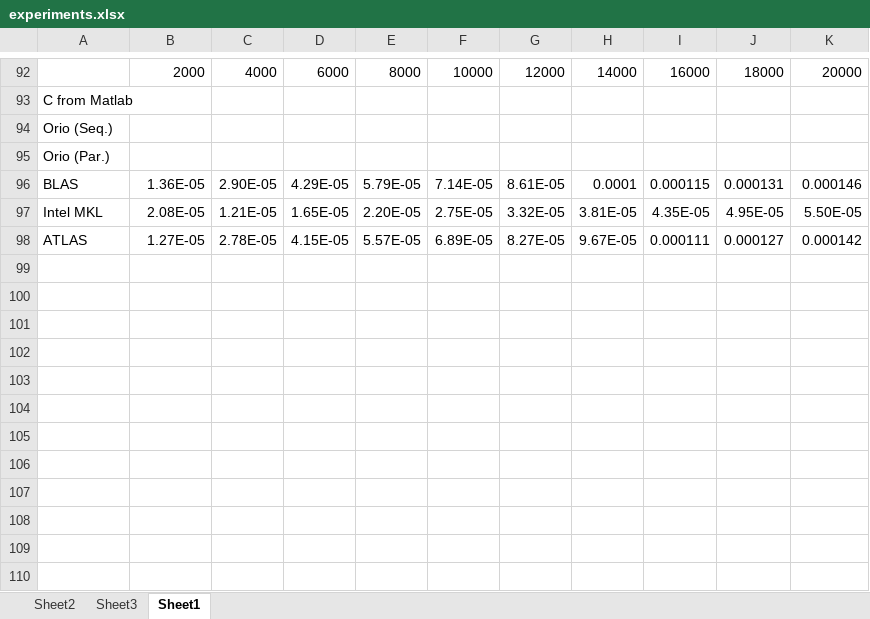
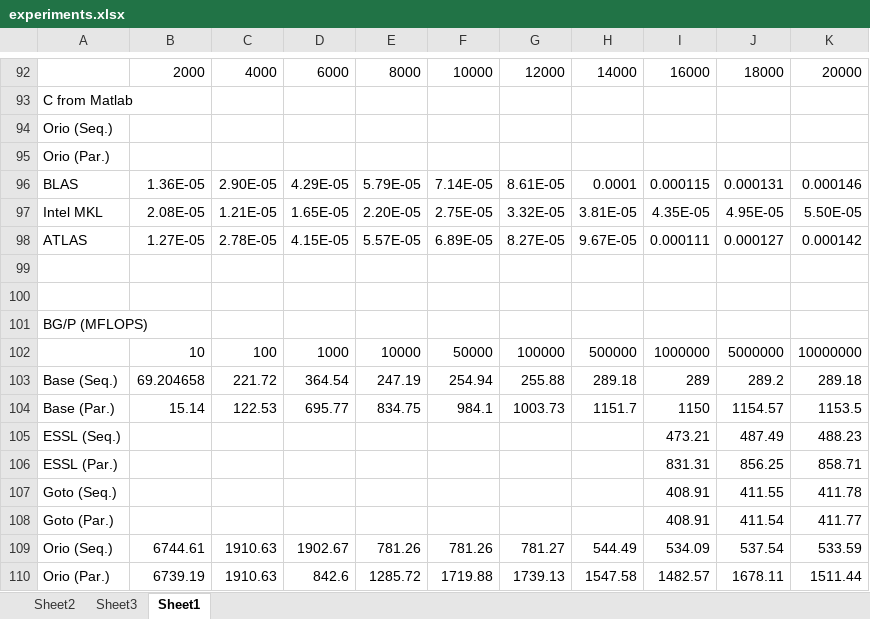
Before and after one commit to brnorris03/Orio, an Excel workbook: doc/papers/cgo08/figures/experiments.xlsx, sheet Sheet1, drawn as a sheet; only a part is shown, gaps mark what is left out; values as stored, in another font and other column widths than the file's, no borders; charts and pictures not drawn; the diff names each change by its address in the sheet, - before the commit and + after, or states it on an @@ line.

Commit message:
done for tonight
git-svn-id: https://svn.mcs.anl.gov/repos/performance/orio@350 e7ad4b5f-b827-0410-872f-f7f4bc3d1efb

```diff
--- a/doc/papers/cgo08/figures/experiments.xlsx (sheet Sheet1)
+++ b/doc/papers/cgo08/figures/experiments.xlsx (sheet Sheet1)
+row 99: (empty)
+row 100: (empty)
+row 101: BG/P (MFLOPS)
+row 102:  | 10 | 100 | 1000 | 10000 | 50000 | 100000 | 500000 | 1000000 | 5000000 | 10000000
+row 103: Base (Seq.) | 69.204658 | 221.72 | 364.54 | 247.19 | 254.94 | 255.88 | 289.18 | 289 | 289.2 | 289.18
+row 104: Base (Par.) | 15.14 | 122.53 | 695.77 | 834.75 | 984.1 | 1003.73 | 1151.7 | 1150 | 1154.57 | 1153.5
+row 105: ESSL (Seq.) |  |  |  |  |  |  |  | 473.21 | 487.49 | 488.23
+row 106: ESSL (Par.) |  |  |  |  |  |  |  | 831.31 | 856.25 | 858.71
+row 107: Goto (Seq.) |  |  |  |  |  |  |  | 408.91 | 411.55 | 411.78
+row 108: Goto (Par.) |  |  |  |  |  |  |  | 408.91 | 411.54 | 411.77
+row 109: Orio (Seq.) | 6744.61 | 1910.63 | 1902.67 | 781.26 | 781.26 | 781.27 | 544.49 | 534.09 | 537.54 | 533.59
+row 110: Orio (Par.) | 6739.19 | 1910.63 | 842.6 | 1285.72 | 1719.88 | 1739.13 | 1547.58 | 1482.57 | 1678.11 | 1511.44
```
Also changed, not shown: charts or pictures, 6 other files.
